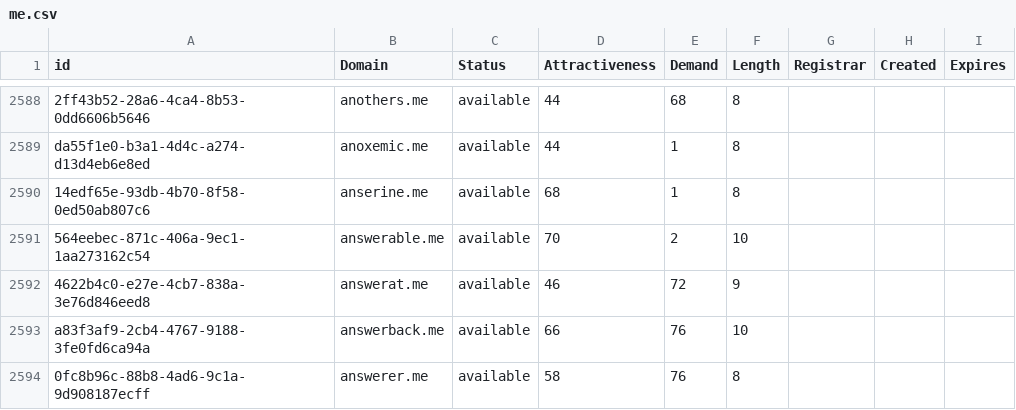
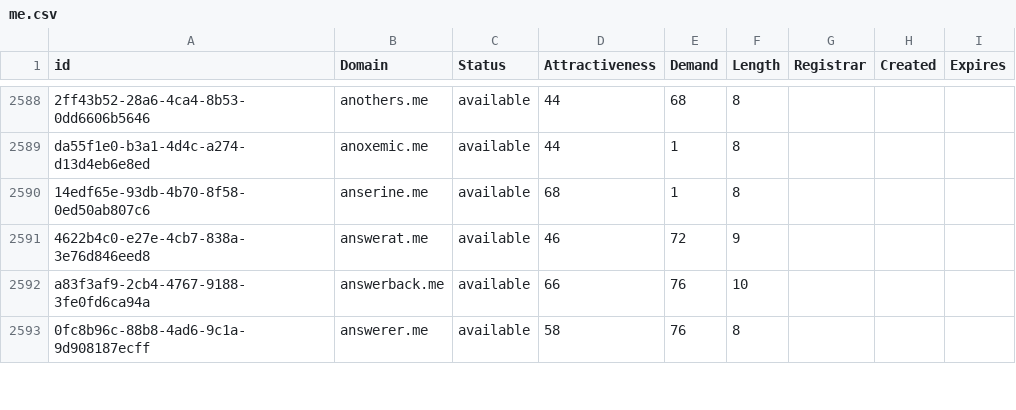
Before and after one commit to UniqueDomains/me-oneword-domains, a CSV file: me.csv, drawn as a sheet; only a part is shown, gaps mark what is left out; removed rows and columns are numbered as before the commit, all else as after; the diff covers the shown part only; the diff names each change by its address in the sheet, - before the commit and + after, or states it on an @@ line.

```diff
--- a/me.csv
+++ b/me.csv
-row 2591: 564eebec-871c-406a-9ec1-1aa273162c54 | answerable.me | available | 70 | 2 | 10
```
Also changed, not shown: 2 added rows, 1 removed row and 28 edited cells elsewhere in this file, 2 other files.
